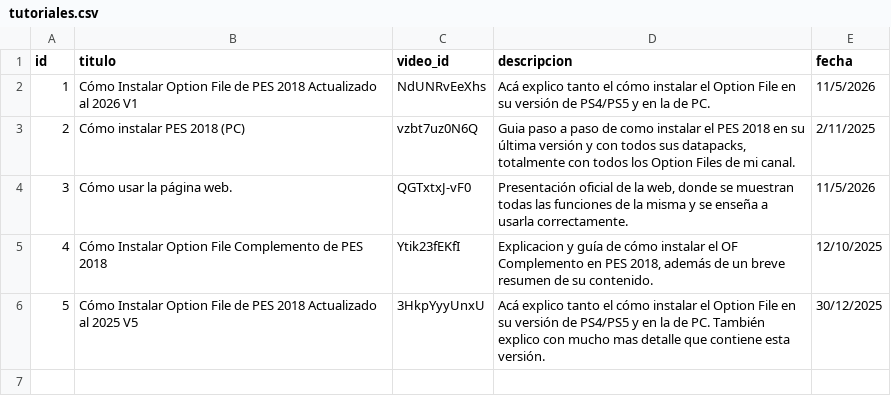
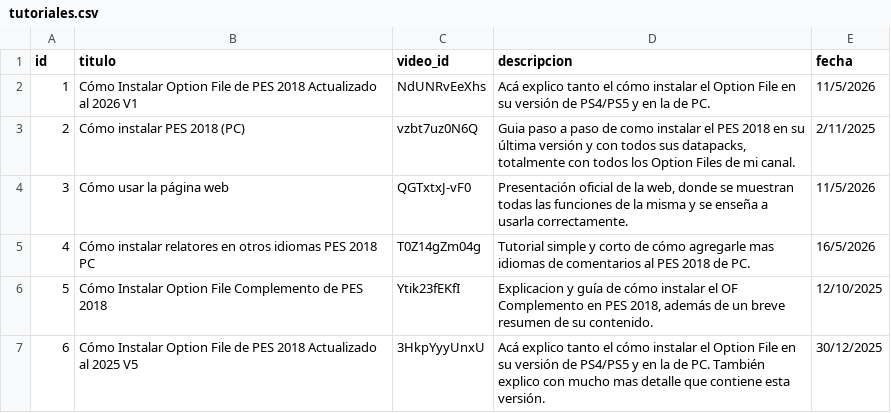
Before and after one commit to La-Arana-Que-Pica/Base-de-datos, a CSV file: database/tutoriales.csv, drawn as a sheet; addresses are those after the commit; the diff names each change by its address in the sheet, - before the commit and + after, or states it on an @@ line.

Commit message:
Add files via upload

```diff
--- a/database/tutoriales.csv
+++ b/database/tutoriales.csv
-B4 (titulo): Cómo usar la página web.
+B4 (titulo): Cómo usar la página web
+row 5: 4 | Cómo instalar relatores en otros idiomas PES 2018 PC | T0Z14gZm04g | Tutorial simple y corto de cómo agregarle mas idiomas de comentarios al PES 2018 de PC. | 16/5/2026
@@ column A (id) renumbered from row 6 down @@
```
